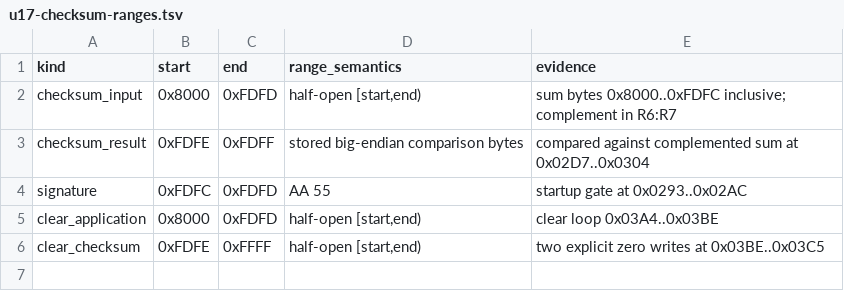
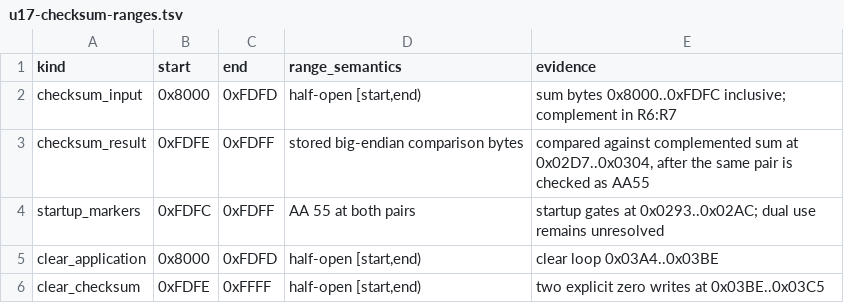
Before and after one commit to PlayableElectronics/sc-adat-appliance, a TSV file: dyaxis/analysis/generated/u17/u17-checksum-ranges.tsv, drawn as a sheet.

Commit message:
Record U17 checksum failure and emulate startup gate

```diff
--- a/dyaxis/analysis/generated/u17/u17-checksum-ranges.tsv
+++ b/dyaxis/analysis/generated/u17/u17-checksum-ranges.tsv
@@ -2,4 +2,4 @@ kind	start	end	range_semantics	evidence
 checksum_input	0x8000	0xFDFD	half-open [start,end)	sum bytes 0x8000..0xFDFC inclusive; complement in R6:R7
-checksum_result	0xFDFE	0xFDFF	stored big-endian comparison bytes	compared against complemented sum at 0x02D7..0x0304
-signature	0xFDFC	0xFDFD	AA 55	startup gate at 0x0293..0x02AC
+checksum_result	0xFDFE	0xFDFF	stored big-endian comparison bytes	compared against complemented sum at 0x02D7..0x0304, after the same pair is checked as AA55
+startup_markers	0xFDFC	0xFDFF	AA 55 at both pairs	startup gates at 0x0293..0x02AC; dual use remains unresolved
 clear_application	0x8000	0xFDFD	half-open [start,end)	clear loop 0x03A4..0x03BE
```
Also changed, not shown: dyaxis/analysis/generated/u17/u17-memory-ranges.tsv, 18 other files.
